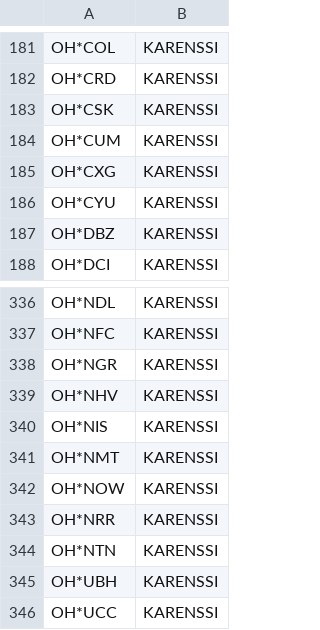
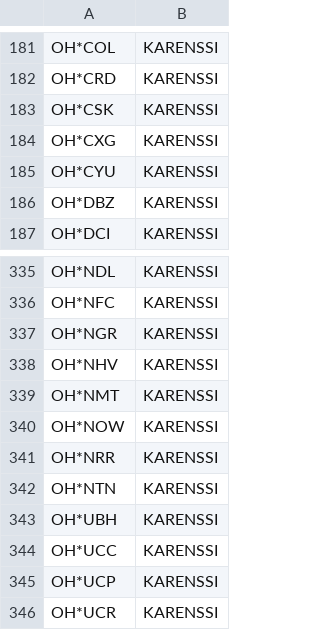
Before and after one commit to OH6AD/koolit, a TSV file: oh-callsigns.tsv, drawn as a sheet; only a part is shown, gaps mark what is left out; the shorter side is filled out with more unchanged rows; the diff names each change by its address in the sheet, - before the commit and + after, or states it on an @@ line.

Commit message:
Update call signs

```diff
--- a/oh-callsigns.tsv
+++ b/oh-callsigns.tsv
-row 184: OH*CUM | KARENSSI
-row 340: OH*NIS | KARENSSI
```
